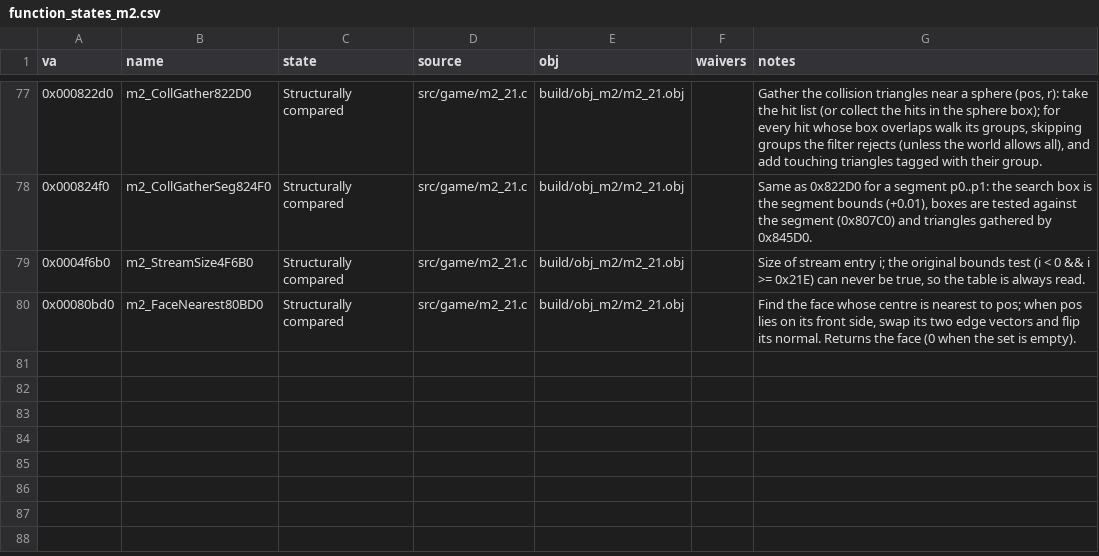
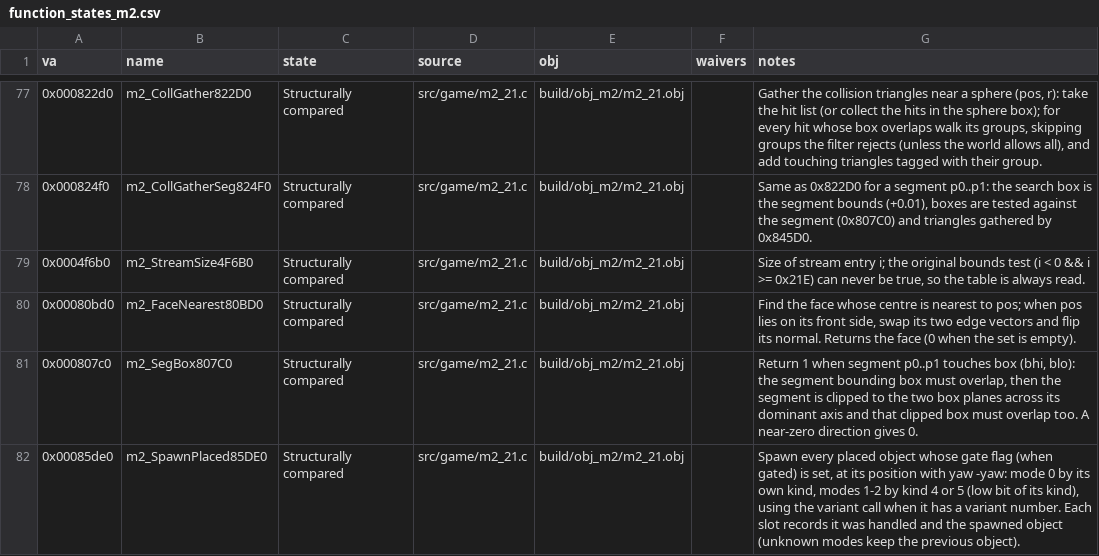
Before and after one commit to Pallypots/Project-Soul-Robber, a CSV file: config/function_states_m2.csv, drawn as a sheet; only a part is shown, gaps mark what is left out; the diff names each change by its address in the sheet, - before the commit and + after, or states it on an @@ line.

```diff
--- a/config/function_states_m2.csv
+++ b/config/function_states_m2.csv
+row 81: 0x000807c0 | m2_SegBox807C0 | Structurally compared | src/game/m2_21.c | build/obj_m2/m2_21.obj |  | Return 1 when segment p0..p1 touches box (bhi, blo): the segment bounding box must overlap, then the segment is clipped to the two box planes across its dominant axis and that clipped box must overlap too. A near-zero direction gives 0.
+row 82: 0x00085de0 | m2_SpawnPlaced85DE0 | Structurally compared | src/game/m2_21.c | build/obj_m2/m2_21.obj |  | Spawn every placed object whose gate flag (when gated) is set, at its position with yaw -yaw: mode 0 by its own kind, modes 1-2 by kind 4 or 5 (low bit of its kind), using the variant call when it has a variant number. Each slot records it was handled and the spawned object (unknown modes keep the previous object).
```
Also changed, not shown: config/symbols_m2.csv, 6 other files.
